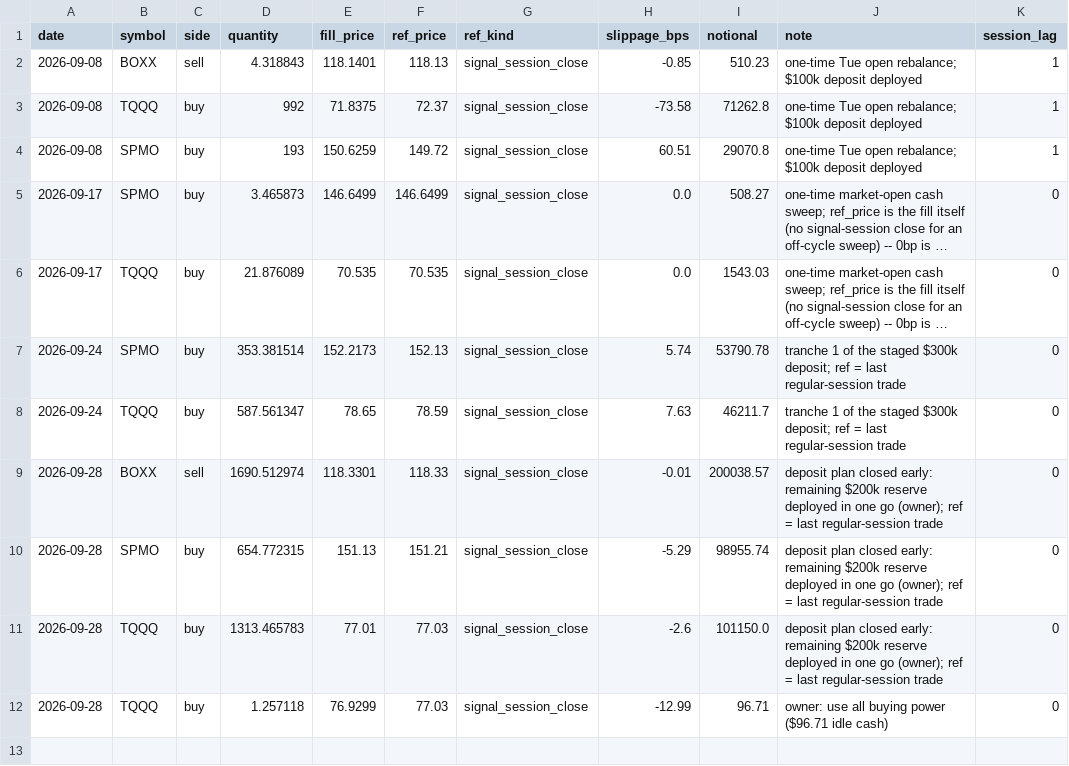
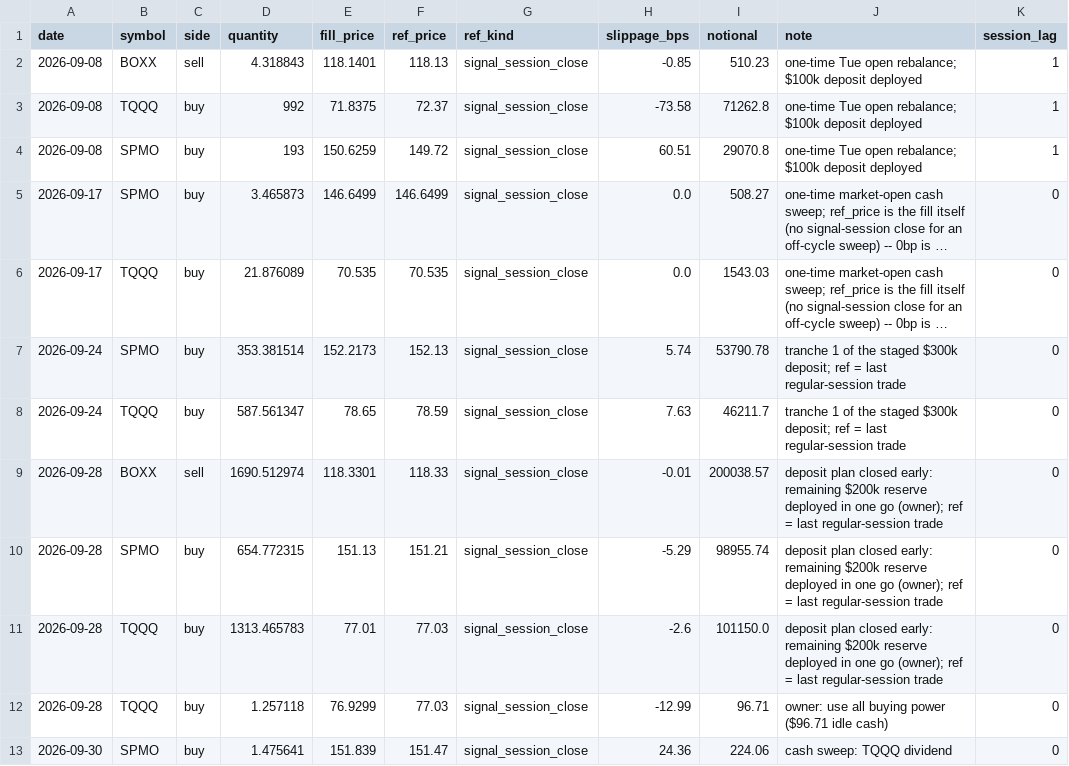
Before and after one commit to xyxyxy33e-sys/Robinhood-stock, a CSV file: data/fill_quality.csv, drawn as a sheet; long unchanged cells end in ….

```diff
--- a/data/fill_quality.csv
+++ b/data/fill_quality.csv
@@ -12 +12,2 @@ date,symbol,side,quantity,fill_price,ref_price,ref_kind,slippage_bps,notional,no
 2026-09-28,TQQQ,buy,1.257118,76.9299,77.03,signal_session_close,-12.99,96.71,owner: use all buying power ($96.71 idle cash),0
+2026-09-30,SPMO,buy,1.475641,151.839,151.47,signal_session_close,24.36,224.06,cash sweep: TQQQ dividend,0
```
Also changed, not shown: data/live_nav_index.csv, data/shadow_tracks.csv.
